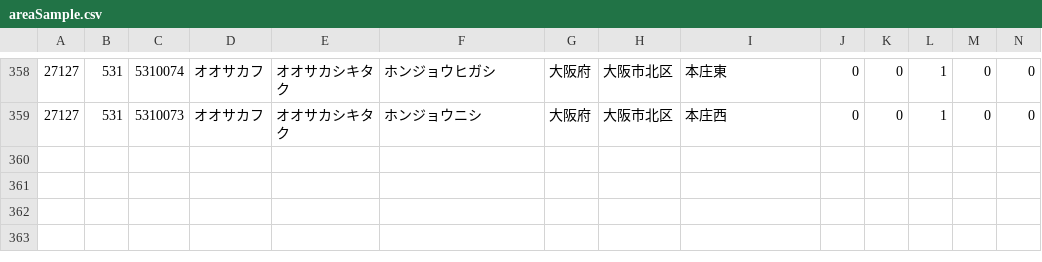
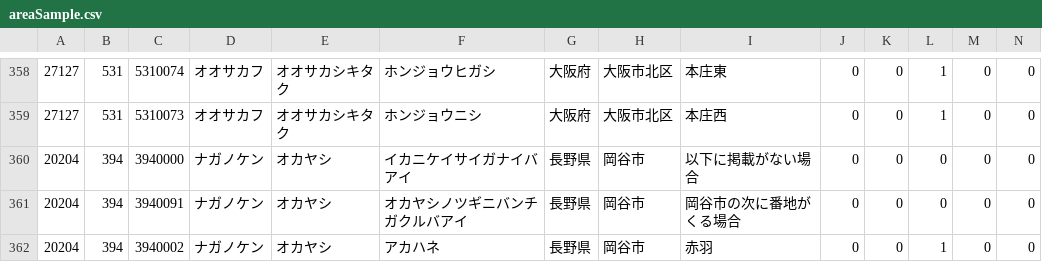
Before and after one commit to tuanemuy/lunt, a CSV file: apps/web/scripts/areaSample.csv, drawn as a sheet; only a part is shown, gaps mark what is left out; rows hold the shown columns only; the diff names each change by its address in the sheet, - before the commit and + after, or states it on an @@ line.

```diff
--- a/apps/web/scripts/areaSample.csv
+++ b/apps/web/scripts/areaSample.csv
+row 360: 20204 | 394 | 3940000 | ナガノケン | オカヤシ | イカニケイサイガナイバアイ | 長野県 | 岡谷市 | 以下に掲載がない場合 | 0 | 0 | 0 | 0 | 0
+row 361: 20204 | 394 | 3940091 | ナガノケン | オカヤシ | オカヤシノツギニバンチガクルバアイ | 長野県 | 岡谷市 | 岡谷市の次に番地がくる場合 | 0 | 0 | 0 | 0 | 0
+row 362: 20204 | 394 | 3940002 | ナガノケン | オカヤシ | アカハネ | 長野県 | 岡谷市 | 赤羽 | 0 | 0 | 1 | 0 | 0
```
Also changed, not shown: 11 other files.
